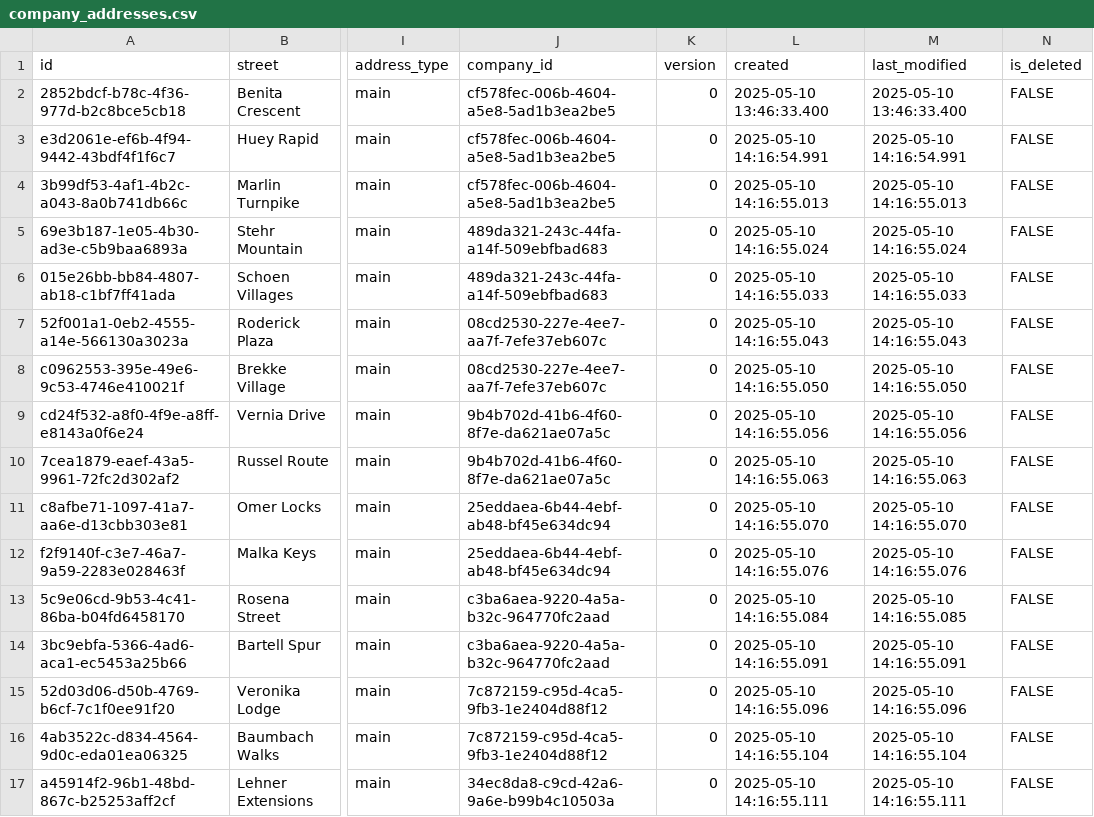
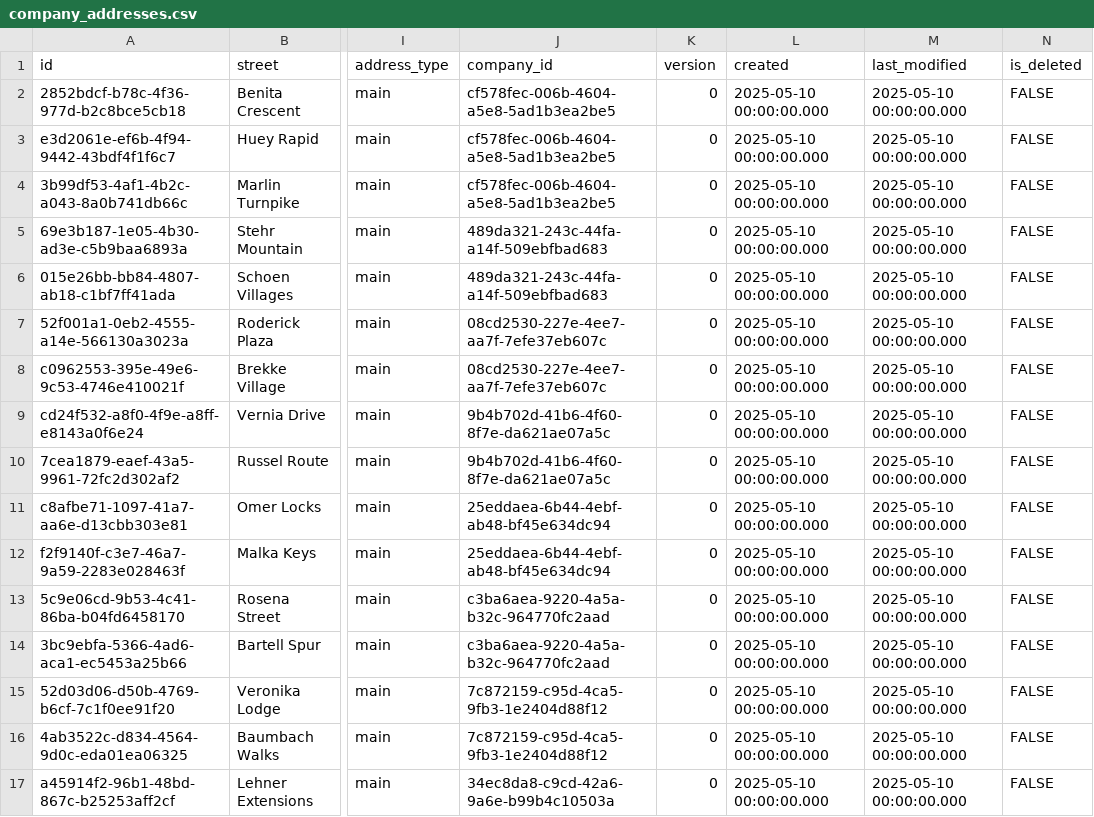
Before and after one commit to pawelNu/backend-project-manager, a CSV file: src/main/resources/db/changelog/0.3.0/company_addresses.csv, drawn as a sheet; only a part is shown, gaps mark what is left out; the diff covers the shown part only; the diff names each change by its address in the sheet, - before the commit and + after, or states it on an @@ line.

```diff
--- a/src/main/resources/db/changelog/0.3.0/company_addresses.csv
+++ b/src/main/resources/db/changelog/0.3.0/company_addresses.csv
-L2 (created): 2025-05-10 13:46:33.400
+L2 (created): 2025-05-10 00:00:00.000
-M2 (last_modified): 2025-05-10 13:46:33.400
+M2 (last_modified): 2025-05-10 00:00:00.000
-L3 (created): 2025-05-10 14:16:54.991
+L3 (created): 2025-05-10 00:00:00.000
-M3 (last_modified): 2025-05-10 14:16:54.991
+M3 (last_modified): 2025-05-10 00:00:00.000
-L4 (created): 2025-05-10 14:16:55.013
+L4 (created): 2025-05-10 00:00:00.000
-M4 (last_modified): 2025-05-10 14:16:55.013
+M4 (last_modified): 2025-05-10 00:00:00.000
-L5 (created): 2025-05-10 14:16:55.024
+L5 (created): 2025-05-10 00:00:00.000
-M5 (last_modified): 2025-05-10 14:16:55.024
+M5 (last_modified): 2025-05-10 00:00:00.000
-L6 (created): 2025-05-10 14:16:55.033
+L6 (created): 2025-05-10 00:00:00.000
-M6 (last_modified): 2025-05-10 14:16:55.033
+M6 (last_modified): 2025-05-10 00:00:00.000
-L7 (created): 2025-05-10 14:16:55.043
+L7 (created): 2025-05-10 00:00:00.000
-M7 (last_modified): 2025-05-10 14:16:55.043
+M7 (last_modified): 2025-05-10 00:00:00.000
-L8 (created): 2025-05-10 14:16:55.050
+L8 (created): 2025-05-10 00:00:00.000
-M8 (last_modified): 2025-05-10 14:16:55.050
+M8 (last_modified): 2025-05-10 00:00:00.000
-L9 (created): 2025-05-10 14:16:55.056
+L9 (created): 2025-05-10 00:00:00.000
-M9 (last_modified): 2025-05-10 14:16:55.056
+M9 (last_modified): 2025-05-10 00:00:00.000
-L10 (created): 2025-05-10 14:16:55.063
+L10 (created): 2025-05-10 00:00:00.000
-M10 (last_modified): 2025-05-10 14:16:55.063
+M10 (last_modified): 2025-05-10 00:00:00.000
-L11 (created): 2025-05-10 14:16:55.070
+L11 (created): 2025-05-10 00:00:00.000
-M11 (last_modified): 2025-05-10 14:16:55.070
+M11 (last_modified): 2025-05-10 00:00:00.000
-L12 (created): 2025-05-10 14:16:55.076
+L12 (created): 2025-05-10 00:00:00.000
-M12 (last_modified): 2025-05-10 14:16:55.076
+M12 (last_modified): 2025-05-10 00:00:00.000
-L13 (created): 2025-05-10 14:16:55.084
+L13 (created): 2025-05-10 00:00:00.000
-M13 (last_modified): 2025-05-10 14:16:55.085
+M13 (last_modified): 2025-05-10 00:00:00.000
-L14 (created): 2025-05-10 14:16:55.091
+L14 (created): 2025-05-10 00:00:00.000
-M14 (last_modified): 2025-05-10 14:16:55.091
+M14 (last_modified): 2025-05-10 00:00:00.000
-L15 (created): 2025-05-10 14:16:55.096
+L15 (created): 2025-05-10 00:00:00.000
-M15 (last_modified): 2025-05-10 14:16:55.096
+M15 (last_modified): 2025-05-10 00:00:00.000
-L16 (created): 2025-05-10 14:16:55.104
+L16 (created): 2025-05-10 00:00:00.000
-M16 (last_modified): 2025-05-10 14:16:55.104
+M16 (last_modified): 2025-05-10 00:00:00.000
-L17 (created): 2025-05-10 14:16:55.111
+L17 (created): 2025-05-10 00:00:00.000
-M17 (last_modified): 2025-05-10 14:16:55.111
+M17 (last_modified): 2025-05-10 00:00:00.000
```
Also changed, not shown: 96 edited cells elsewhere in this file, src/main/resources/db/changelog/0.3.0/authorities.csv, src/main/resources/db/changelog/0.3.0/categories.csv, 14 other files.
